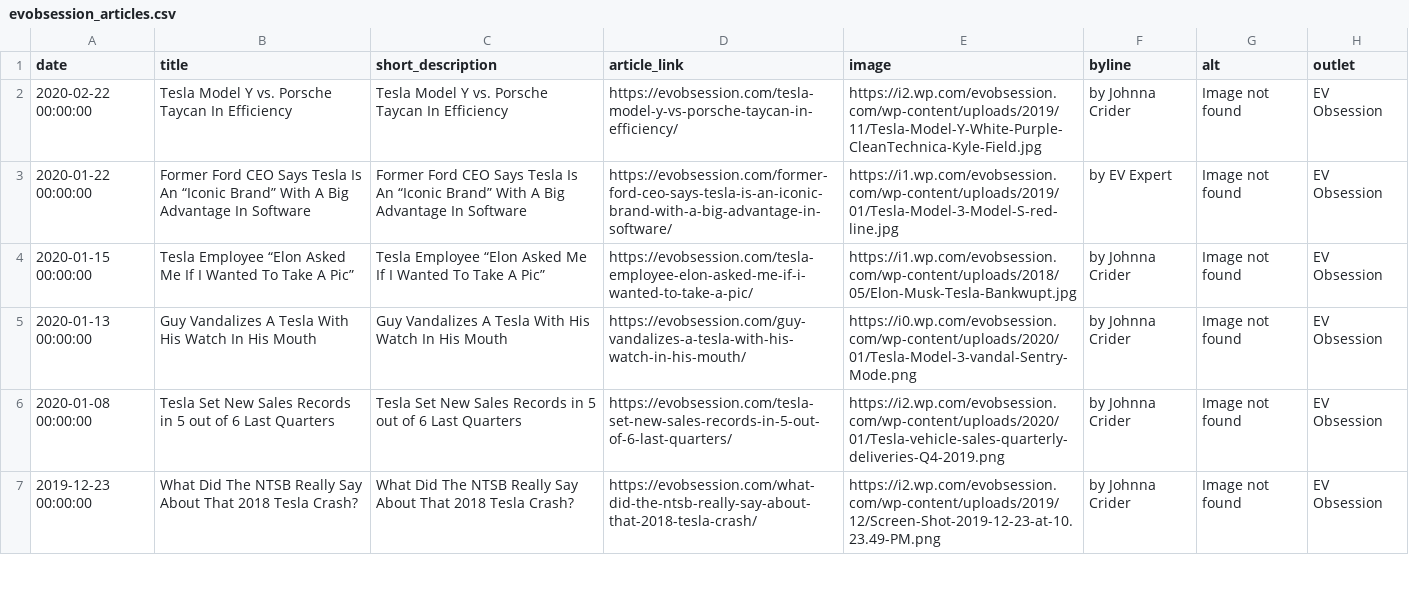
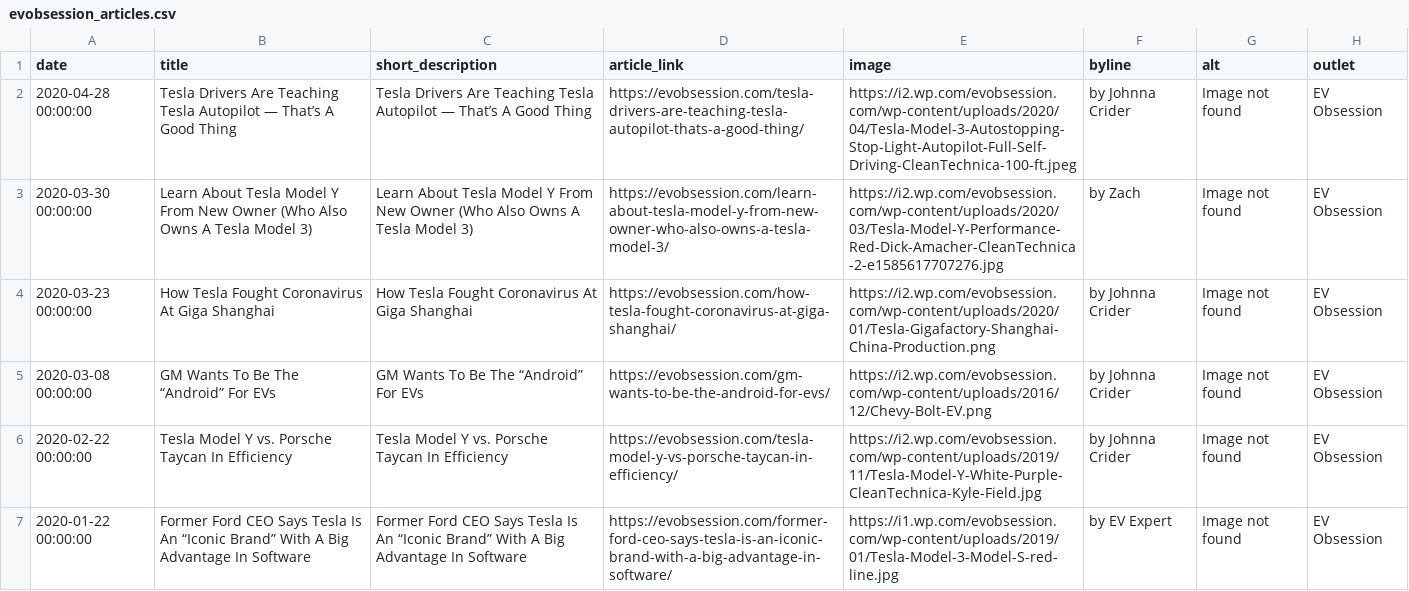
Before and after one commit to John-Silvester/EVNews, a CSV file: evobsession_articles.csv, drawn as a sheet; only a part is shown; the shorter side is filled out with more unchanged rows.

```diff
--- a/evobsession_articles.csv
+++ b/evobsession_articles.csv
@@ -1,2 +1,6 @@
 date,title,short_description,article_link,image,byline,alt,outlet
+2020-04-28 00:00:00,Tesla Drivers Are Teaching Tesla Autopilot — That’s A Good Thing,Tesla Drivers Are Teaching Tesla Autopilot — That’s A Good Thing,https://evobsession.com/tesla-drivers-are-teaching-tesla-autopilot-thats-a-good-thing/,https://i2.wp.com/evobsession.com/wp-content/uploads/2020/04/Tesla-Model-3-Autostopping-Stop-Light-Autopilot-Full-Self-Driving-CleanTechnica-100-ft.jpeg,by Johnna Crider,Image not found,EV Obsession
+2020-03-30 00:00:00,Learn About Tesla Model Y From New Owner (Who Also Owns A Tesla Model 3),Learn About Tesla Model Y From New Owner (Who Also Owns A Tesla Model 3),https://evobsession.com/learn-about-tesla-model-y-from-new-owner-who-also-owns-a-tesla-model-3/,https://i2.wp.com/evobsession.com/wp-content/uploads/2020/03/Tesla-Model-Y-Performance-Red-Dick-Amacher-CleanTechnica-2-e1585617707276.jpg,by Zach,Image not found,EV Obsession
+2020-03-23 00:00:00,How Tesla Fought Coronavirus At Giga Shanghai,How Tesla Fought Coronavirus At Giga Shanghai,https://evobsession.com/how-tesla-fought-coronavirus-at-giga-shanghai/,https://i2.wp.com/evobsession.com/wp-content/uploads/2020/01/Tesla-Gigafactory-Shanghai-China-Production.png,by Johnna Crider,Image not found,EV Obsession
+2020-03-08 00:00:00,GM Wants To Be The “Android” For EVs,GM Wants To Be The “Android” For EVs,https://evobsession.com/gm-wants-to-be-the-android-for-evs/,https://i2.wp.com/evobsession.com/wp-content/uploads/2016/12/Chevy-Bolt-EV.png,by Johnna Crider,Image not found,EV Obsession
 2020-02-22 00:00:00,Tesla Model Y vs. Porsche Taycan In Efficiency,Tesla Model Y vs. Porsche Taycan In Efficiency,https://evobsession.com/tesla-model-y-vs-porsche-taycan-in-efficiency/,https://i2.wp.com/evobsession.com/wp-content/uploads/2019/11/Tesla-Model-Y-White-Purple-CleanTechnica-Kyle-Field.jpg,by Johnna Crider,Image not found,EV Obsession
```
Also changed, not shown: greencarguide_articles.csv, 28 other files.
